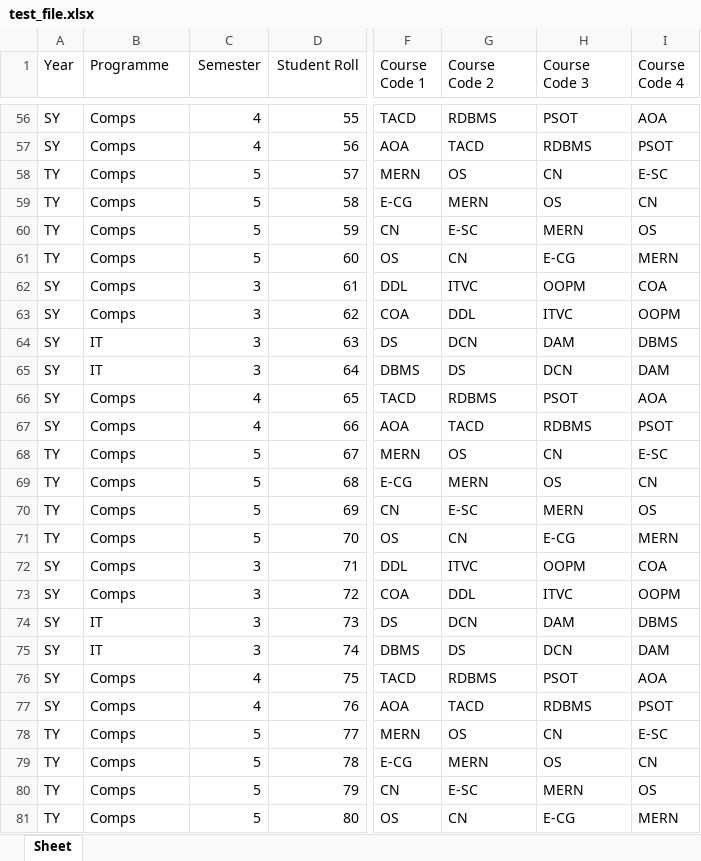
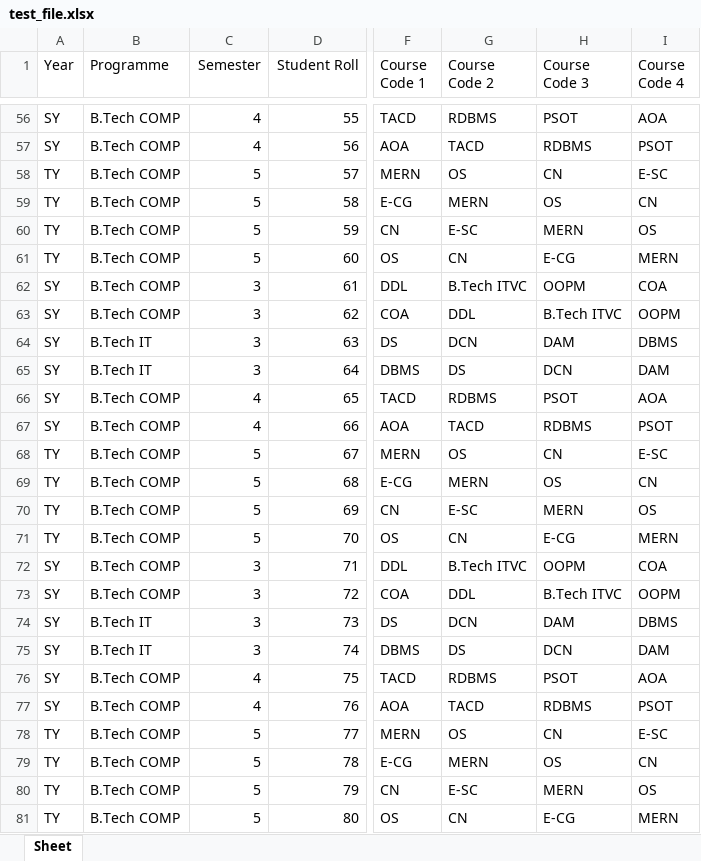
Before and after one commit to RahilKothari9/SWDC-Report-Generator, an Excel workbook: uploads/test_file.xlsx, sheet Sheet, drawn as a sheet; only a part is shown, gaps mark what is left out; values as stored, in another font and other column widths than the file's, no borders; the diff covers the shown part only; the diff names each change by its address in the sheet, - before the commit and + after, or states it on an @@ line.

```diff
--- a/uploads/test_file.xlsx (sheet Sheet)
+++ b/uploads/test_file.xlsx (sheet Sheet)
-B56:B63 (Programme): Comps
+B56:B63 (Programme): B.Tech COMP
-G62 (Course Code 2): ITVC
+G62 (Course Code 2): B.Tech ITVC
-H63 (Course Code 3): ITVC
+H63 (Course Code 3): B.Tech ITVC
-B64:B65 (Programme): IT
+B64:B65 (Programme): B.Tech IT
-B66:B73 (Programme): Comps
+B66:B73 (Programme): B.Tech COMP
-G72 (Course Code 2): ITVC
+G72 (Course Code 2): B.Tech ITVC
-H73 (Course Code 3): ITVC
+H73 (Course Code 3): B.Tech ITVC
-B74:B75 (Programme): IT
+B74:B75 (Programme): B.Tech IT
-B76:B81 (Programme): Comps
+B76:B81 (Programme): B.Tech COMP
```
Also changed, not shown: 66 edited cells elsewhere in this sheet, 4 other files.
